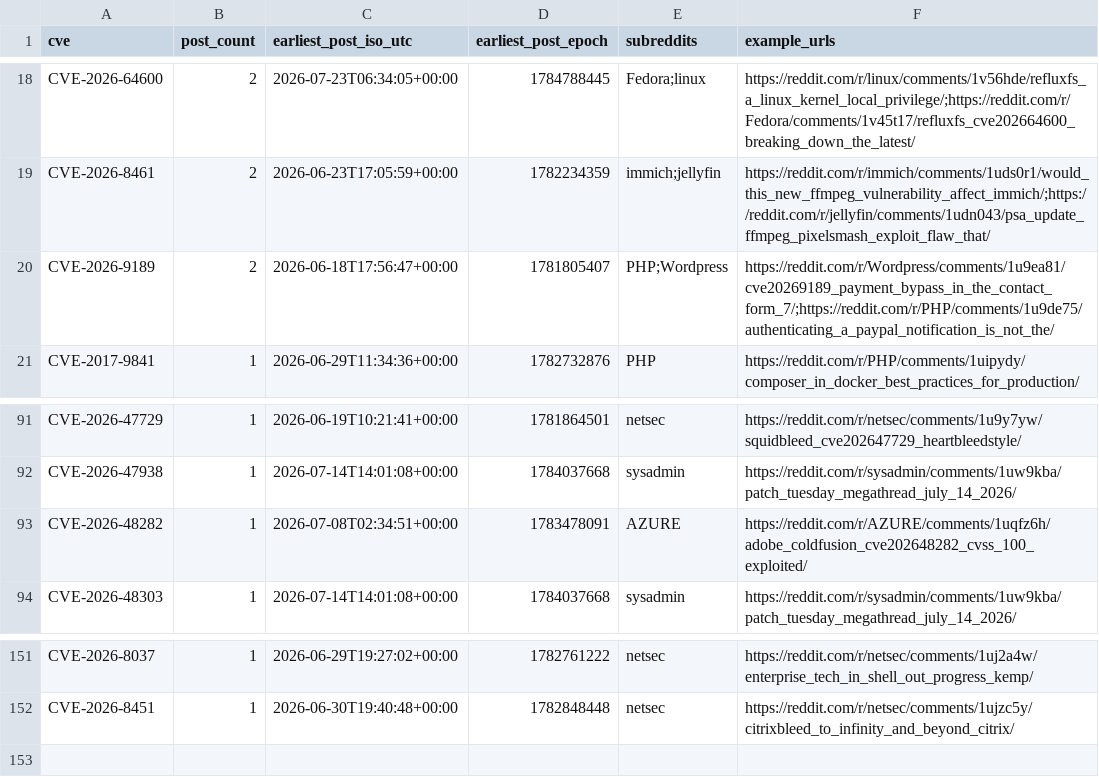
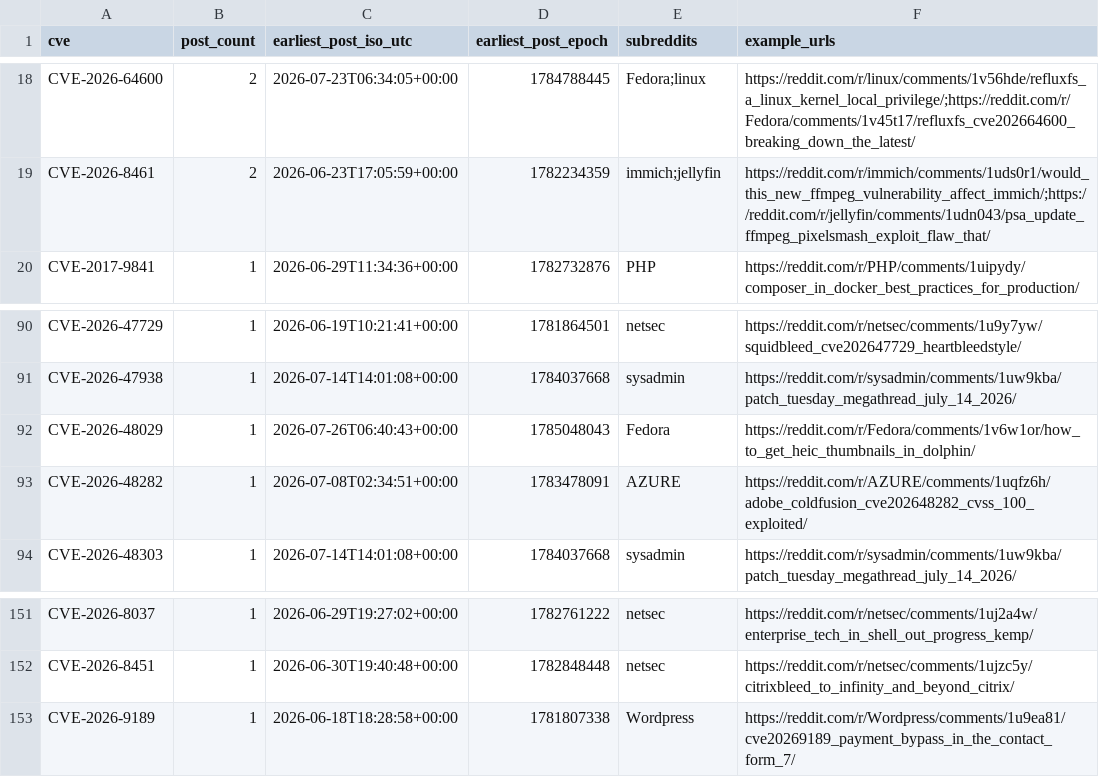
Before and after one commit to therohantilwani/Reddit_CVE_detection, a CSV file: data/cve_summary.csv, drawn as a sheet; only a part is shown, gaps mark what is left out; removed rows and columns are numbered as before the commit, all else as after; the diff names each change by its address in the sheet, - before the commit and + after, or states it on an @@ line.

```diff
--- a/data/cve_summary.csv
+++ b/data/cve_summary.csv
-row 20: CVE-2026-9189 | 2 | 2026-06-18T17:56:47+00:00 | 1781805407 | PHP;Wordpress | https://reddit.com/r/Wordpress/comments/1u9ea81/cve20269189_payment_bypass_in_the_contact_form_7/;https://reddit.com/r/PHP/comments/1u9de75/authenticating_a_paypal_notification_is_not_the/
+row 92: CVE-2026-48029 | 1 | 2026-07-26T06:40:43+00:00 | 1785048043 | Fedora | https://reddit.com/r/Fedora/comments/1v6w1or/how_to_get_heic_thumbnails_in_dolphin/
+row 153: CVE-2026-9189 | 1 | 2026-06-18T18:28:58+00:00 | 1781807338 | Wordpress | https://reddit.com/r/Wordpress/comments/1u9ea81/cve20269189_payment_bypass_in_the_contact_form_7/
```
Also changed, not shown: data/cve_lead_time.csv, data/nvd_fetch_failures.csv, 3 other files.
